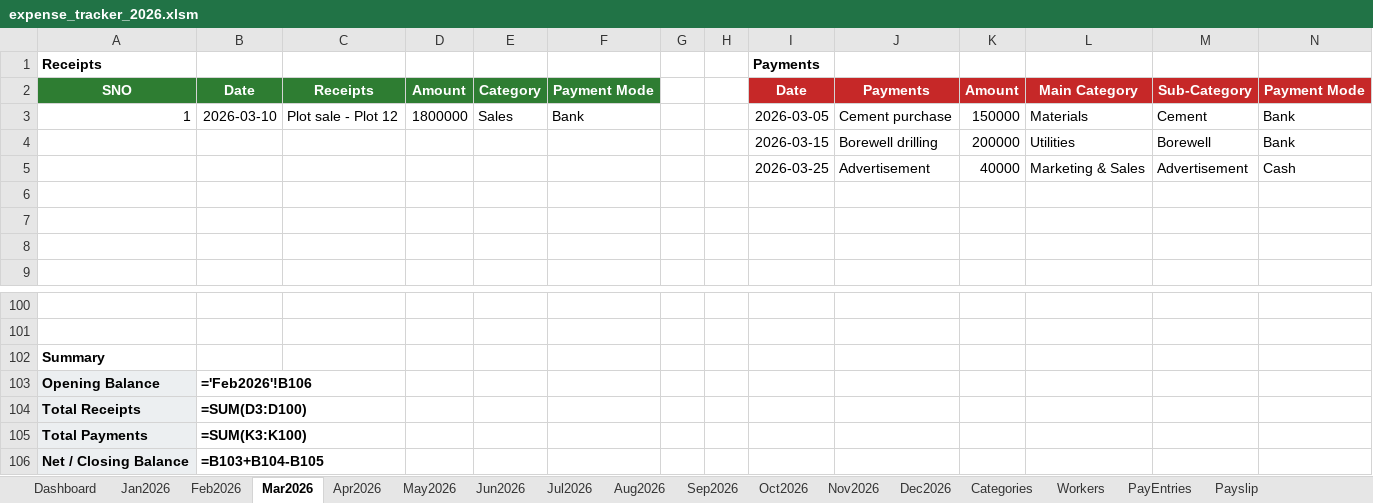
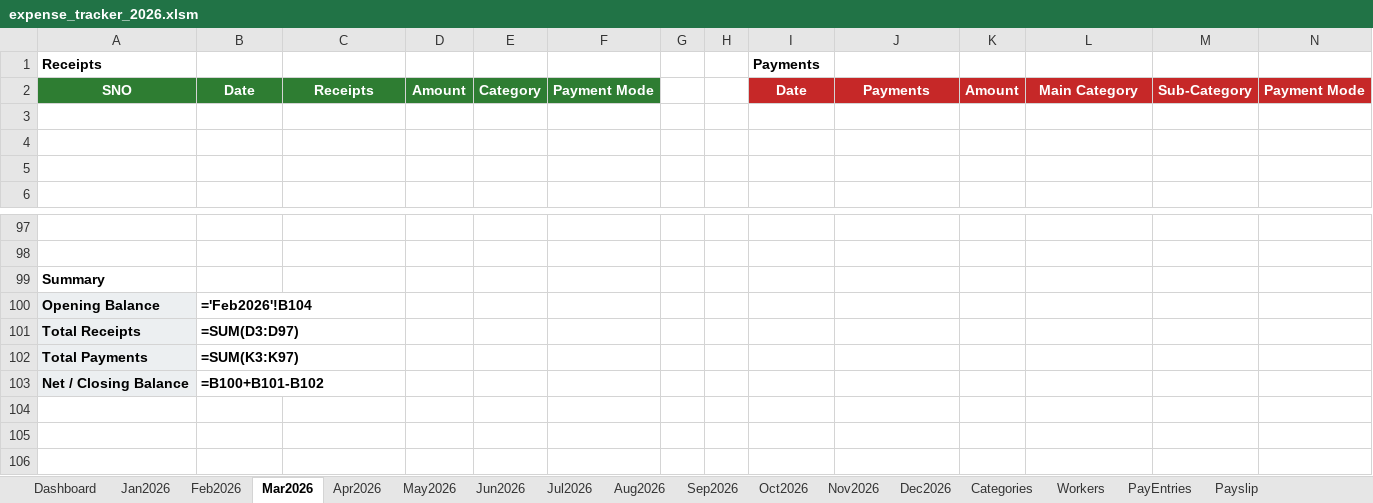
Before and after one commit to sunilbittu/site_expense_tracker, an Excel workbook: expense_tracker_2026.xlsm, sheet Mar2026, drawn as a sheet; only a part is shown, gaps mark what is left out; values as stored, in another font and other column widths than the file's, no borders; formulas without a stored value are shown as written; removed rows and columns are numbered as before the commit, all else as after; rows hold the shown columns only; the diff names each change by its address in the sheet, - before the commit and + after, or states it on an @@ line.

```diff
--- a/expense_tracker_2026.xlsm (sheet Mar2026)
+++ b/expense_tracker_2026.xlsm (sheet Mar2026)
-row 3: 1 | 2026-03-10 | Plot sale - Plot 12 | 1800000 | Sales | Bank |  |  | 2026-03-05 | Cement purchase | 150000 | Materials | Cement | Bank
-row 4:  |  |  |  |  |  |  |  | 2026-03-15 | Borewell drilling | 200000 | Utilities | Borewell | Bank
-row 5:  |  |  |  |  |  |  |  | 2026-03-25 | Advertisement | 40000 | Marketing & Sales | Advertisement | Cash
-B100: ='Feb2026'!B106
+B100: ='Feb2026'!B104
-B101: =SUM(D3:D100)
+B101: =SUM(D3:D97)
-B102: =SUM(K3:K100)
+B102: =SUM(K3:K97)
-B103: =B103+B104-B105
+B103: =B100+B101-B102
```
Also changed, not shown: sheet PayEntries, sheet Dashboard, sheet Jan2026, sheet Feb2026, sheet Categories, sheet Jul2026, 6 more sheets, hidden cells, charts or pictures, 7 other files.
